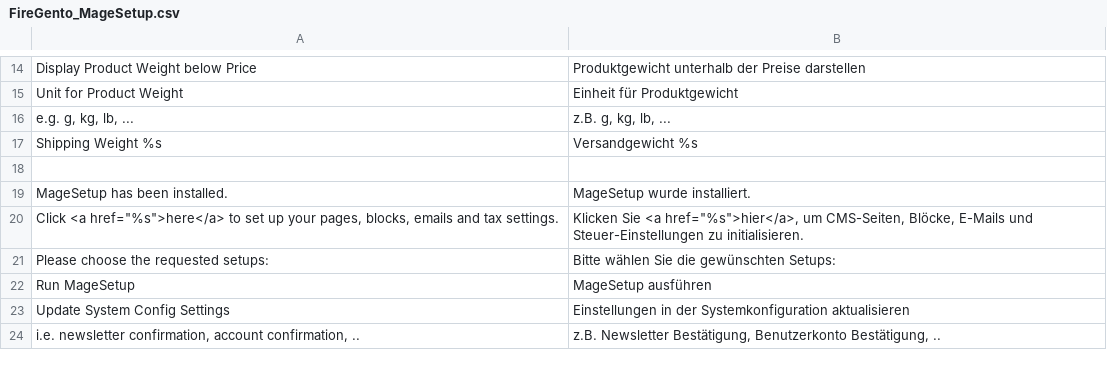
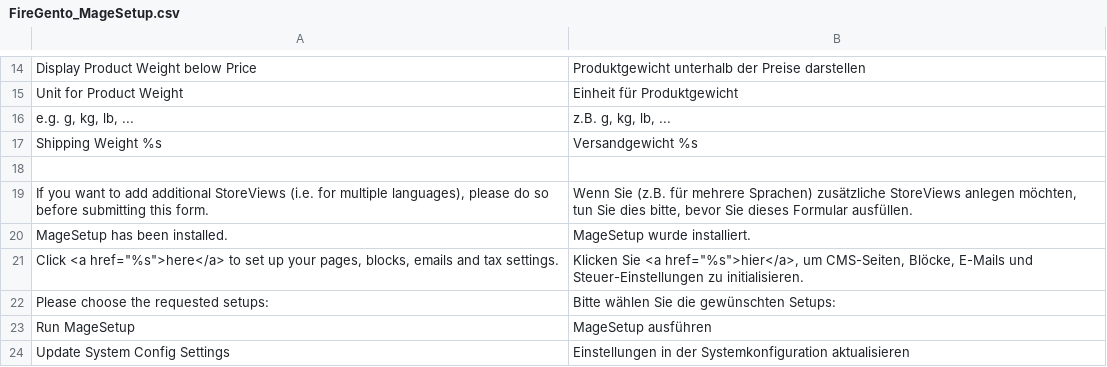
Before and after one commit to firegento/firegento-magesetup, a CSV file: src/app/locale/de_DE/FireGento_MageSetup.csv, drawn as a sheet; only a part is shown, gaps mark what is left out; the shorter side is filled out with more unchanged rows; the diff names each change by its address in the sheet, - before the commit and + after, or states it on an @@ line.

Commit message:
[+TASK] Added notice to create additional store views before submitting form

```diff
--- a/src/app/locale/de_DE/FireGento_MageSetup.csv
+++ b/src/app/locale/de_DE/FireGento_MageSetup.csv
+row 19: If you want to add additional StoreViews (i.e. for multiple languages), please do so before submitting this form. | Wenn Sie (z.B. für mehrere Sprachen) zusätzliche StoreViews anlegen möchten, tun Sie dies bitte, bevor Sie dieses Formular ausfüllen.
```
Also changed, not shown: 1 other file.
